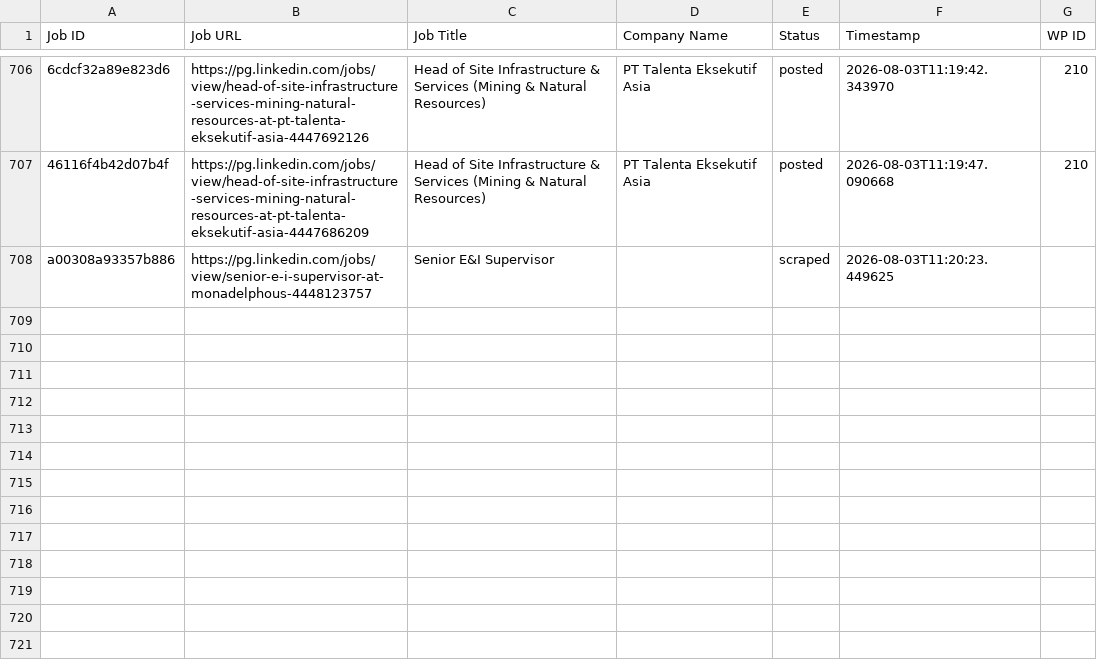
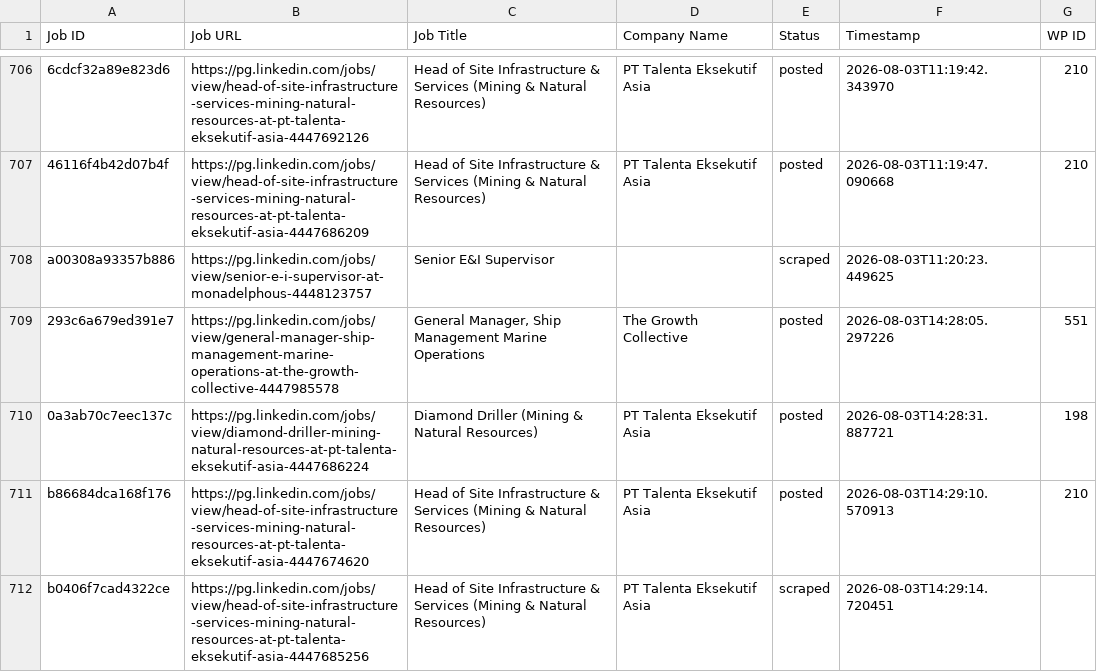
Before and after one commit to innovationinc2000/pg, a CSV file: processed_jobs.csv, drawn as a sheet; only a part is shown, gaps mark what is left out; the diff names each change by its address in the sheet, - before the commit and + after, or states it on an @@ line.

```diff
--- a/processed_jobs.csv
+++ b/processed_jobs.csv
+row 709: 293c6a679ed391e7 | https://pg.linkedin.com/jobs/view/general-manager-ship-management-marine-operations-at-the-growth-collective-4447985578 | General Manager, Ship Management Marine Operations | The Growth Collective | posted | 2026-08-03T14:28:05.297226 | 551
+row 710: 0a3ab70c7eec137c | https://pg.linkedin.com/jobs/view/diamond-driller-mining-natural-resources-at-pt-talenta-eksekutif-asia-4447686224 | Diamond Driller (Mining & Natural Resources) | PT Talenta Eksekutif Asia | posted | 2026-08-03T14:28:31.887721 | 198
+row 711: b86684dca168f176 | https://pg.linkedin.com/jobs/view/head-of-site-infrastructure-services-mining-natural-resources-at-pt-talenta-eksekutif-asia-4447674620 | Head of Site Infrastructure & Services (Mining & Natural Resources) | PT Talenta Eksekutif Asia | posted | 2026-08-03T14:29:10.570913 | 210
+row 712: b0406f7cad4322ce | https://pg.linkedin.com/jobs/view/head-of-site-infrastructure-services-mining-natural-resources-at-pt-talenta-eksekutif-asia-4447685256 | Head of Site Infrastructure & Services (Mining & Natural Resources) | PT Talenta Eksekutif Asia | scraped | 2026-08-03T14:29:14.720451
```
